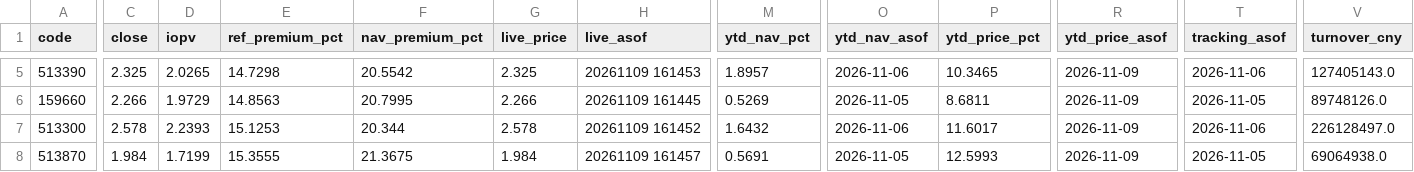
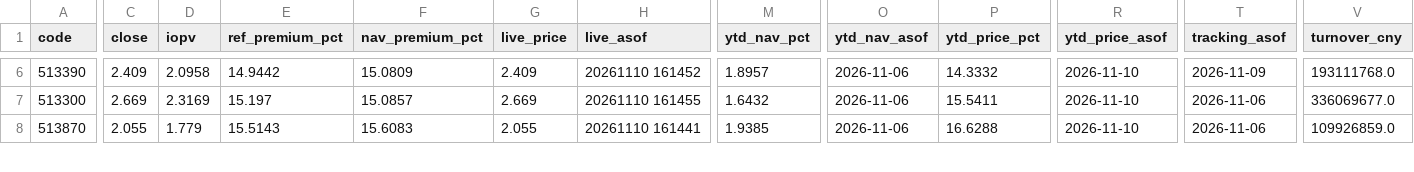
Before and after one commit to fan930450-cpu/nazhietf, a CSV file: data/peers_latest.csv, drawn as a sheet; only a part is shown, gaps mark what is left out; removed rows and columns are numbered as before the commit, all else as after; rows hold the shown columns only; the diff covers the shown part only; the diff names each change by its address in the sheet, - before the commit and + after, or states it on an @@ line.

```diff
--- a/data/peers_latest.csv
+++ b/data/peers_latest.csv
-C6 (close): 2.325
+C6 (close): 2.409
-D6 (iopv): 2.0265
+D6 (iopv): 2.0958
-E6 (ref_premium_pct): 14.7298
+E6 (ref_premium_pct): 14.9442
-F6 (nav_premium_pct): 20.5542
+F6 (nav_premium_pct): 15.0809
-G6 (live_price): 2.325
+G6 (live_price): 2.409
-H6 (live_asof): 20261109 161453
+H6 (live_asof): 20261110 161452
-P6 (ytd_price_pct): 10.3465
+P6 (ytd_price_pct): 14.3332
-R6 (ytd_price_asof): 2026-11-09
+R6 (ytd_price_asof): 2026-11-10
-T6 (tracking_asof): 2026-11-06
+T6 (tracking_asof): 2026-11-09
-V6 (turnover_cny): 127405143.0
+V6 (turnover_cny): 193111768.0
-row 6: 159660 | 2.266 | 1.9729 | 14.8563 | 20.7995 | 2.266 | 20261109 161445 | 0.5269 | 2026-11-05 | 8.6811 | 2026-11-09 | 2026-11-05 | 89748126.0
-C7 (close): 2.578
+C7 (close): 2.669
-D7 (iopv): 2.2393
+D7 (iopv): 2.3169
-E7 (ref_premium_pct): 15.1253
+E7 (ref_premium_pct): 15.197
-F7 (nav_premium_pct): 20.344
+F7 (nav_premium_pct): 15.0857
-G7 (live_price): 2.578
+G7 (live_price): 2.669
-H7 (live_asof): 20261109 161452
+H7 (live_asof): 20261110 161455
-P7 (ytd_price_pct): 11.6017
+P7 (ytd_price_pct): 15.5411
-R7:R8 (ytd_price_asof): 2026-11-09
+R7:R8 (ytd_price_asof): 2026-11-10
-V7 (turnover_cny): 226128497.0
+V7 (turnover_cny): 336069677.0
-C8 (close): 1.984
+C8 (close): 2.055
-D8 (iopv): 1.7199
+D8 (iopv): 1.779
-E8 (ref_premium_pct): 15.3555
+E8 (ref_premium_pct): 15.5143
-F8 (nav_premium_pct): 21.3675
+F8 (nav_premium_pct): 15.6083
-G8 (live_price): 1.984
+G8 (live_price): 2.055
-H8 (live_asof): 20261109 161457
+H8 (live_asof): 20261110 161441
-M8 (ytd_nav_pct): 0.5691
+M8 (ytd_nav_pct): 1.9385
-O8 (ytd_nav_asof): 2026-11-05
+O8 (ytd_nav_asof): 2026-11-06
-P8 (ytd_price_pct): 12.5993
+P8 (ytd_price_pct): 16.6288
-T8 (tracking_asof): 2026-11-05
+T8 (tracking_asof): 2026-11-06
-V8 (turnover_cny): 69064938.0
+V8 (turnover_cny): 109926859.0
```
Also changed, not shown: 1 added row and 95 edited cells elsewhere in this file, 2 other files.
